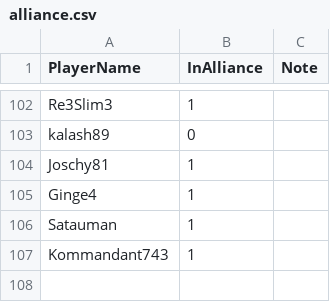
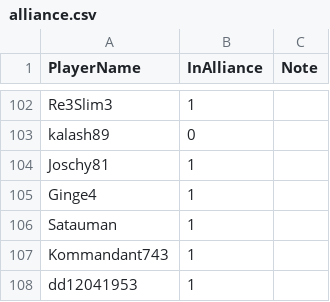
Before and after one commit to its-h4k1/desert-storm-roster-optimizer, a CSV file: data/alliance.csv, drawn as a sheet; only a part is shown, gaps mark what is left out.

Commit message:
admin: update data/alliance.csv

```diff
--- a/data/alliance.csv
+++ b/data/alliance.csv
@@ -107 +107,2 @@ Satauman,1,
 Kommandant743,1,
+dd12041953,1,
```
